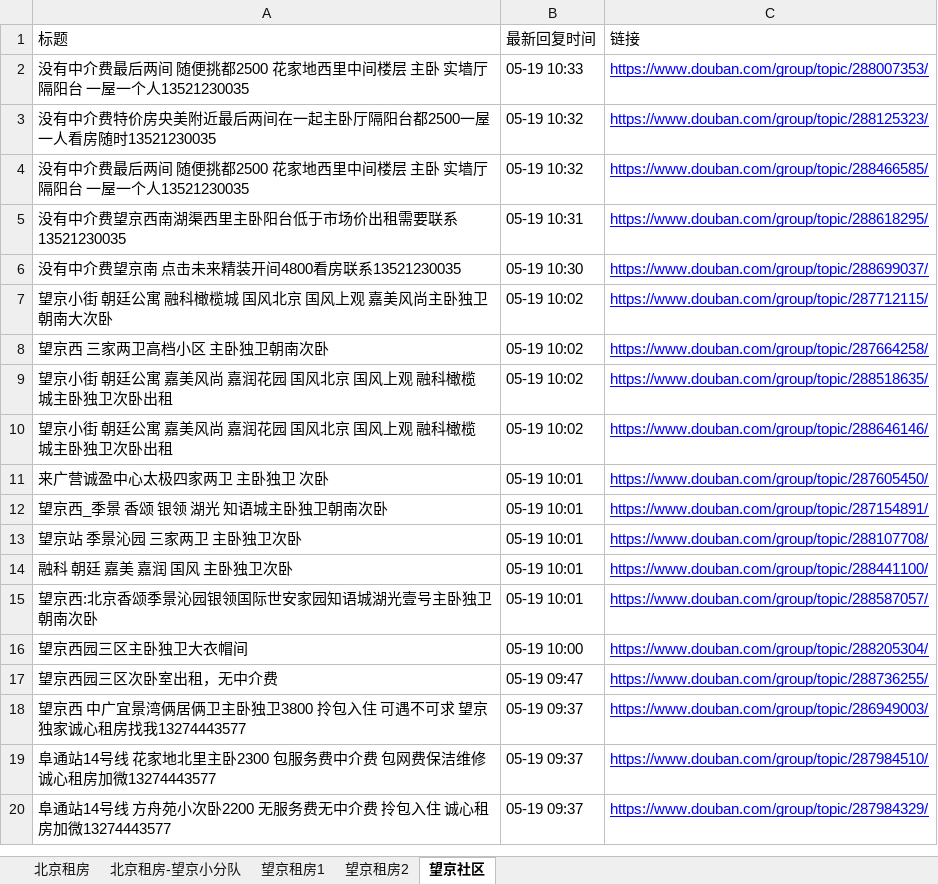
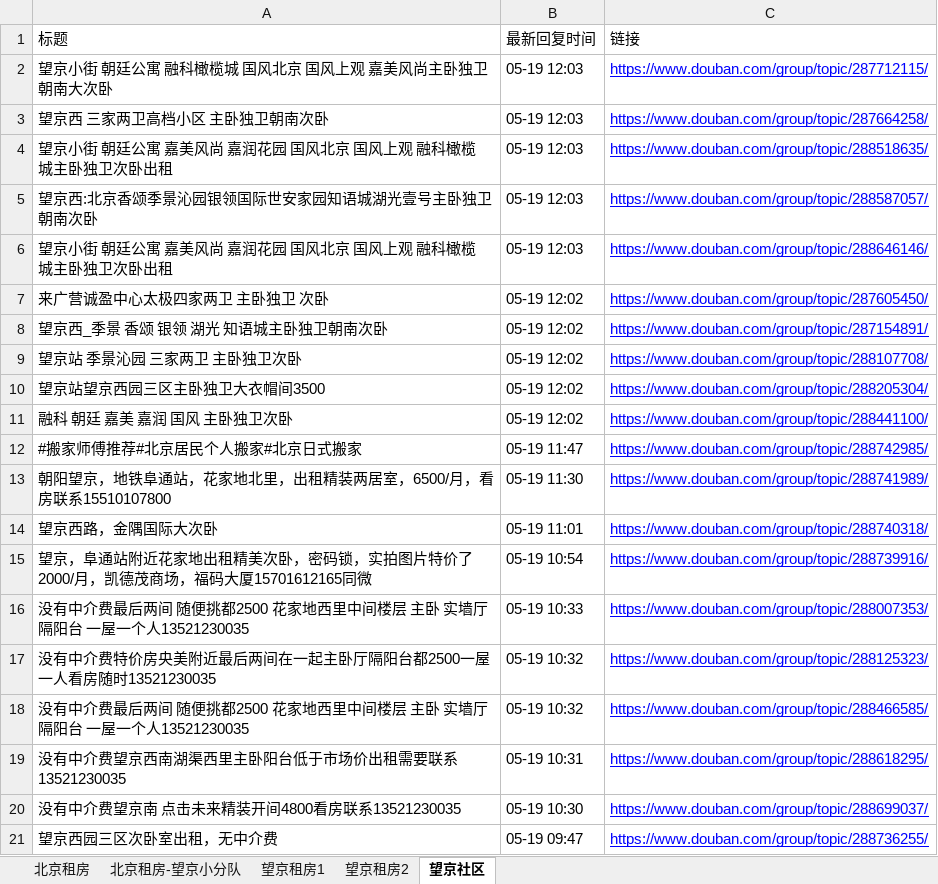
Before and after one commit to slzhang13/rent-info-crawler, an Excel workbook: douban_rent_info.xlsx, sheet 望京社区, drawn as a sheet; only a part is shown; the shorter side is filled out with more unchanged rows; values as stored, in another font and other column widths than the file's, no borders; removed rows and columns are numbered as before the commit, all else as after; the diff names each change by its address in the sheet, - before the commit and + after, or states it on an @@ line.

```diff
--- a/douban_rent_info.xlsx (sheet 望京社区)
+++ b/douban_rent_info.xlsx (sheet 望京社区)
+row 2: 望京小街 朝廷公寓 融科橄榄城 国风北京 国风上观 嘉美风尚主卧独卫朝南大次卧 | 05-19 12:03 | https://www.douban.com/group/topic/287712115/
+row 3: 望京西 三家两卫高档小区 主卧独卫朝南次卧 | 05-19 12:03 | https://www.douban.com/group/topic/287664258/
+row 4: 望京小街 朝廷公寓 嘉美风尚 嘉润花园 国风北京 国风上观 融科橄榄城主卧独卫次卧出租 | 05-19 12:03 | https://www.douban.com/group/topic/288518635/
+row 5: 望京西:北京香颂季景沁园银领国际世安家园知语城湖光壹号主卧独卫朝南次卧 | 05-19 12:03 | https://www.douban.com/group/topic/288587057/
+row 6: 望京小街 朝廷公寓 嘉美风尚 嘉润花园 国风北京 国风上观 融科橄榄城主卧独卫次卧出租 | 05-19 12:03 | https://www.douban.com/group/topic/288646146/
+row 7: 来广营诚盈中心太极四家两卫 主卧独卫 次卧 | 05-19 12:02 | https://www.douban.com/group/topic/287605450/
+row 8: 望京西_季景 香颂 银领 湖光 知语城主卧独卫朝南次卧 | 05-19 12:02 | https://www.douban.com/group/topic/287154891/
+row 9: 望京站 季景沁园 三家两卫 主卧独卫次卧 | 05-19 12:02 | https://www.douban.com/group/topic/288107708/
+row 10: 望京站望京西园三区主卧独卫大衣帽间3500 | 05-19 12:02 | https://www.douban.com/group/topic/288205304/
+row 11: 融科 朝廷 嘉美 嘉润 国风 主卧独卫次卧 | 05-19 12:02 | https://www.douban.com/group/topic/288441100/
+row 12: #搬家师傅推荐#北京居民个人搬家#北京日式搬家 | 05-19 11:47 | https://www.douban.com/group/topic/288742985/
+row 13: 朝阳望京，地铁阜通站，花家地北里，出租精装两居室，6500/月，看房联系15510107800 | 05-19 11:30 | https://www.douban.com/group/topic/288741989/
+row 14: 望京西路，金隅国际大次卧 | 05-19 11:01 | https://www.douban.com/group/topic/288740318/
+row 15: 望京，阜通站附近花家地出租精美次卧，密码锁，实拍图片特价了2000/月，凯德茂商场，福码大厦15701612165同微 | 05-19 10:54 | https://www.douban.com/group/topic/288739916/
-row 7: 望京小街 朝廷公寓 融科橄榄城 国风北京 国风上观 嘉美风尚主卧独卫朝南大次卧 | 05-19 10:02 | https://www.douban.com/group/topic/287712115/
-row 8: 望京西 三家两卫高档小区 主卧独卫朝南次卧 | 05-19 10:02 | https://www.douban.com/group/topic/287664258/
-row 9: 望京小街 朝廷公寓 嘉美风尚 嘉润花园 国风北京 国风上观 融科橄榄城主卧独卫次卧出租 | 05-19 10:02 | https://www.douban.com/group/topic/288518635/
-row 10: 望京小街 朝廷公寓 嘉美风尚 嘉润花园 国风北京 国风上观 融科橄榄城主卧独卫次卧出租 | 05-19 10:02 | https://www.douban.com/group/topic/288646146/
-row 11: 来广营诚盈中心太极四家两卫 主卧独卫 次卧 | 05-19 10:01 | https://www.douban.com/group/topic/287605450/
-row 12: 望京西_季景 香颂 银领 湖光 知语城主卧独卫朝南次卧 | 05-19 10:01 | https://www.douban.com/group/topic/287154891/
-row 13: 望京站 季景沁园 三家两卫 主卧独卫次卧 | 05-19 10:01 | https://www.douban.com/group/topic/288107708/
-row 14: 融科 朝廷 嘉美 嘉润 国风 主卧独卫次卧 | 05-19 10:01 | https://www.douban.com/group/topic/288441100/
-row 15: 望京西:北京香颂季景沁园银领国际世安家园知语城湖光壹号主卧独卫朝南次卧 | 05-19 10:01 | https://www.douban.com/group/topic/288587057/
-row 16: 望京西园三区主卧独卫大衣帽间 | 05-19 10:00 | https://www.douban.com/group/topic/288205304/
```
Also changed, not shown: sheet 北京租房, sheet 望京租房1, sheet 北京租房-望京小分队, sheet 望京租房2, 1 other file.
